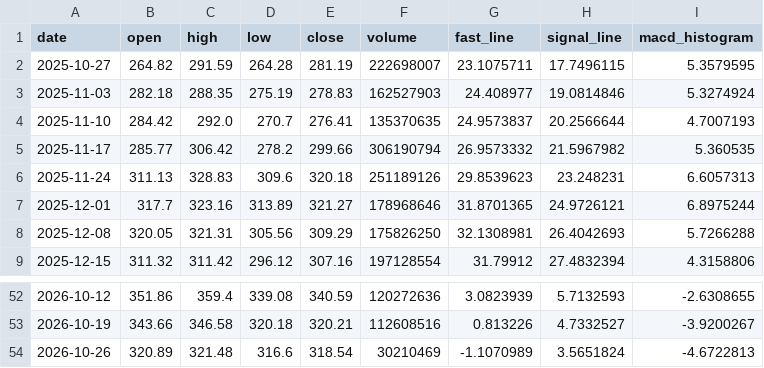
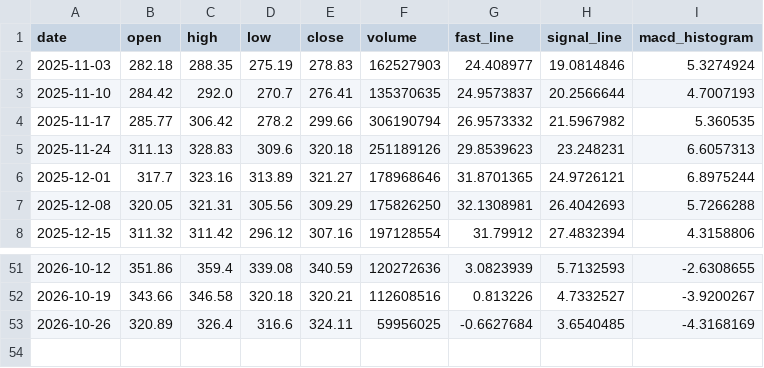
Before and after one commit to tylerstone835/Fortune_5, a CSV file: Assets/Data/Weekly/GOOGL.csv, drawn as a sheet; only a part is shown, gaps mark what is left out.

Commit message:
ETL Data Update - 2026-10-28

```diff
--- a/Assets/Data/Weekly/GOOGL.csv
+++ b/Assets/Data/Weekly/GOOGL.csv
@@ -1,3 +1,2 @@
 date,open,high,low,close,volume,fast_line,signal_line,macd_histogram
-2025-10-27,264.82,291.59,264.28,281.19,222698007,23.1075711,17.7496115,5.3579595
 2025-11-03,282.18,288.35,275.19,278.83,162527903,24.408977,19.0814846,5.3274924
@@ -53,2 +52,2 @@ date,open,high,low,close,volume,fast_line,signal_line,macd_histogram
 2026-10-19,343.66,346.58,320.18,320.21,112608516,0.813226,4.7332527,-3.9200267
-2026-10-26,320.89,321.48,316.6,318.54,30210469,-1.1070989,3.5651824,-4.6722813
+2026-10-26,320.89,326.4,316.6,324.11,59956025,-0.6627684,3.6540485,-4.3168169
```
Also changed, not shown: Assets/Data/Daily/AAPL.csv, Assets/Data/Weekly/AAPL.csv, 7 other files.
